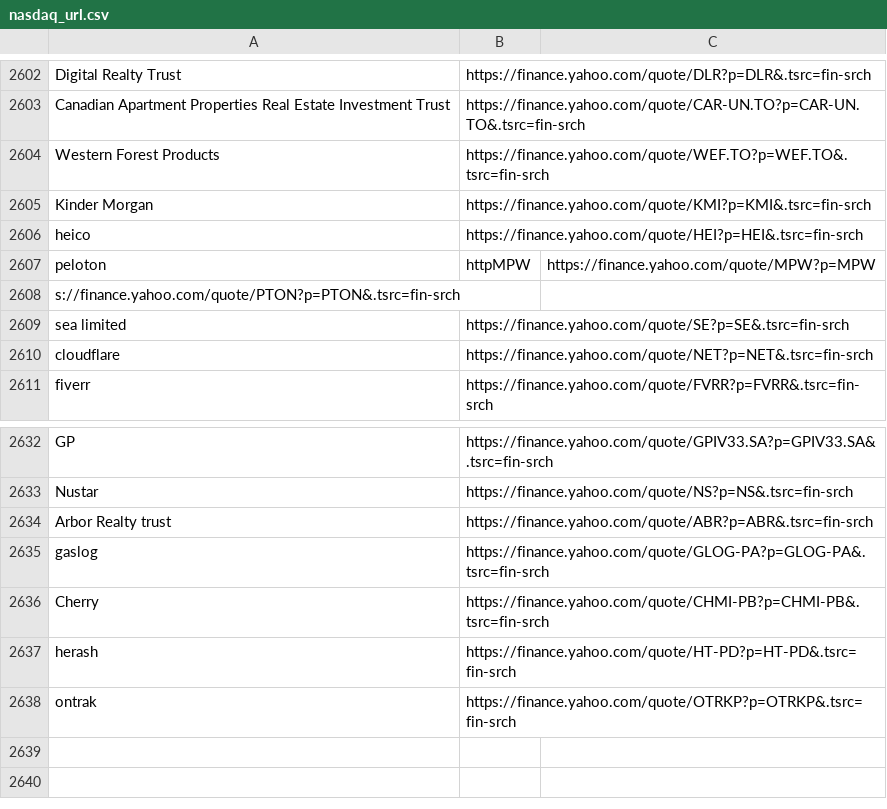
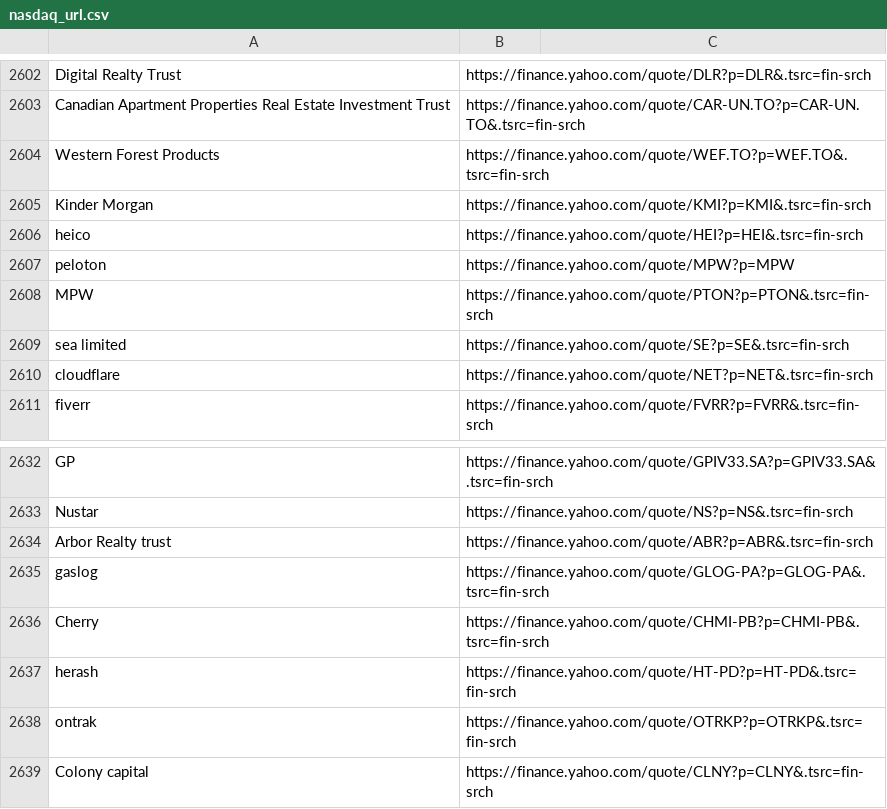
Before and after one commit to thibaultm955/share_dashboard, a CSV file: nasdaq_url.csv, drawn as a sheet; only a part is shown, gaps mark what is left out.

```diff
--- a/nasdaq_url.csv
+++ b/nasdaq_url.csv
@@ -2649,4 +2649,4 @@ Kinder Morgan,https://finance.yahoo.com/quote/KMI?p=KMI&.tsrc=fin-srch
 heico,https://finance.yahoo.com/quote/HEI?p=HEI&.tsrc=fin-srch
-peloton,httpMPW,https://finance.yahoo.com/quote/MPW?p=MPW
-s://finance.yahoo.com/quote/PTON?p=PTON&.tsrc=fin-srch
+peloton,https://finance.yahoo.com/quote/MPW?p=MPW
+MPW,https://finance.yahoo.com/quote/PTON?p=PTON&.tsrc=fin-srch
 sea limited,https://finance.yahoo.com/quote/SE?p=SE&.tsrc=fin-srch
@@ -2681 +2681,2 @@ herash,https://finance.yahoo.com/quote/HT-PD?p=HT-PD&.tsrc=fin-srch
 ontrak,https://finance.yahoo.com/quote/OTRKP?p=OTRKP&.tsrc=fin-srch
+Colony capital,https://finance.yahoo.com/quote/CLNY?p=CLNY&.tsrc=fin-srch
```
Also changed, not shown: cleaned_url.csv, 1 other file.
